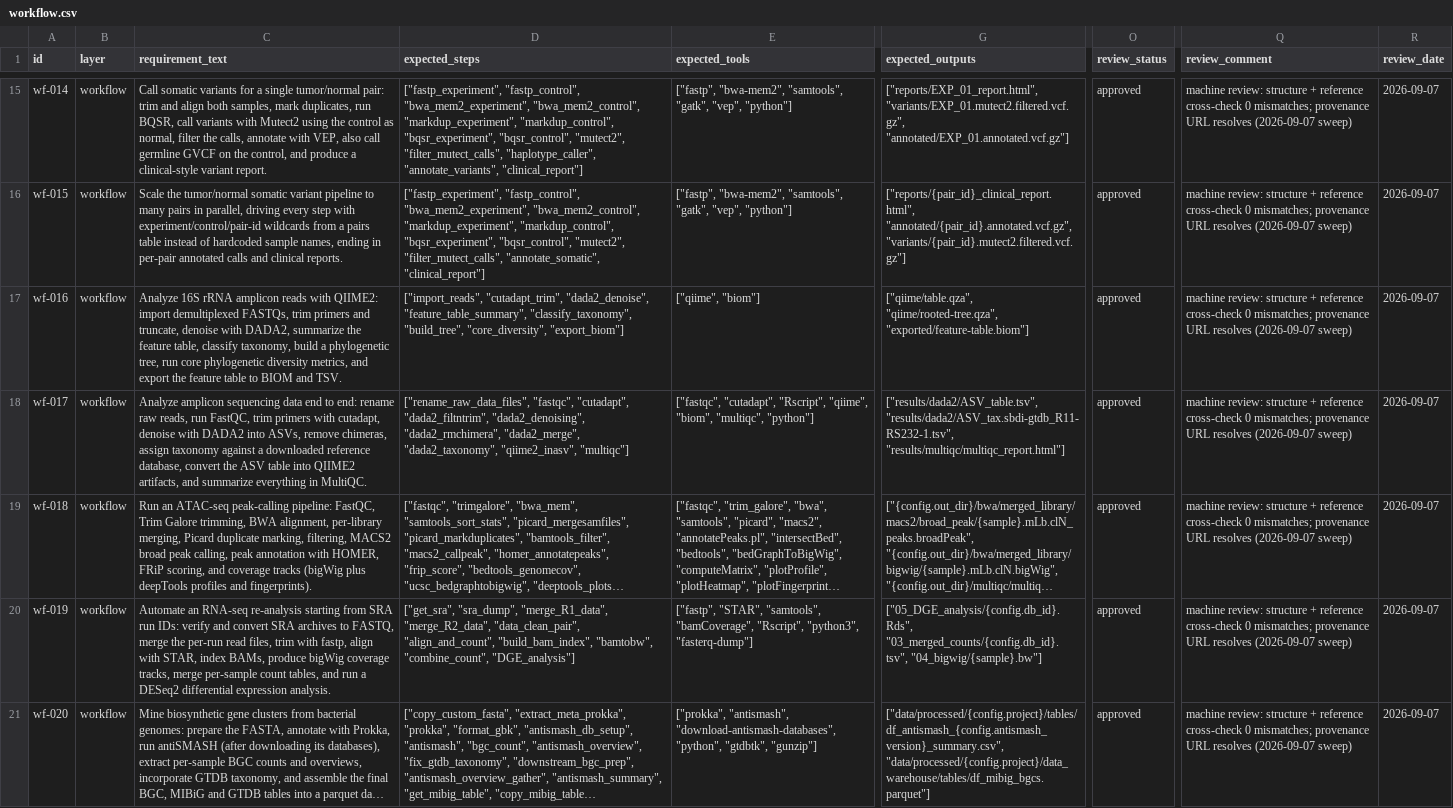
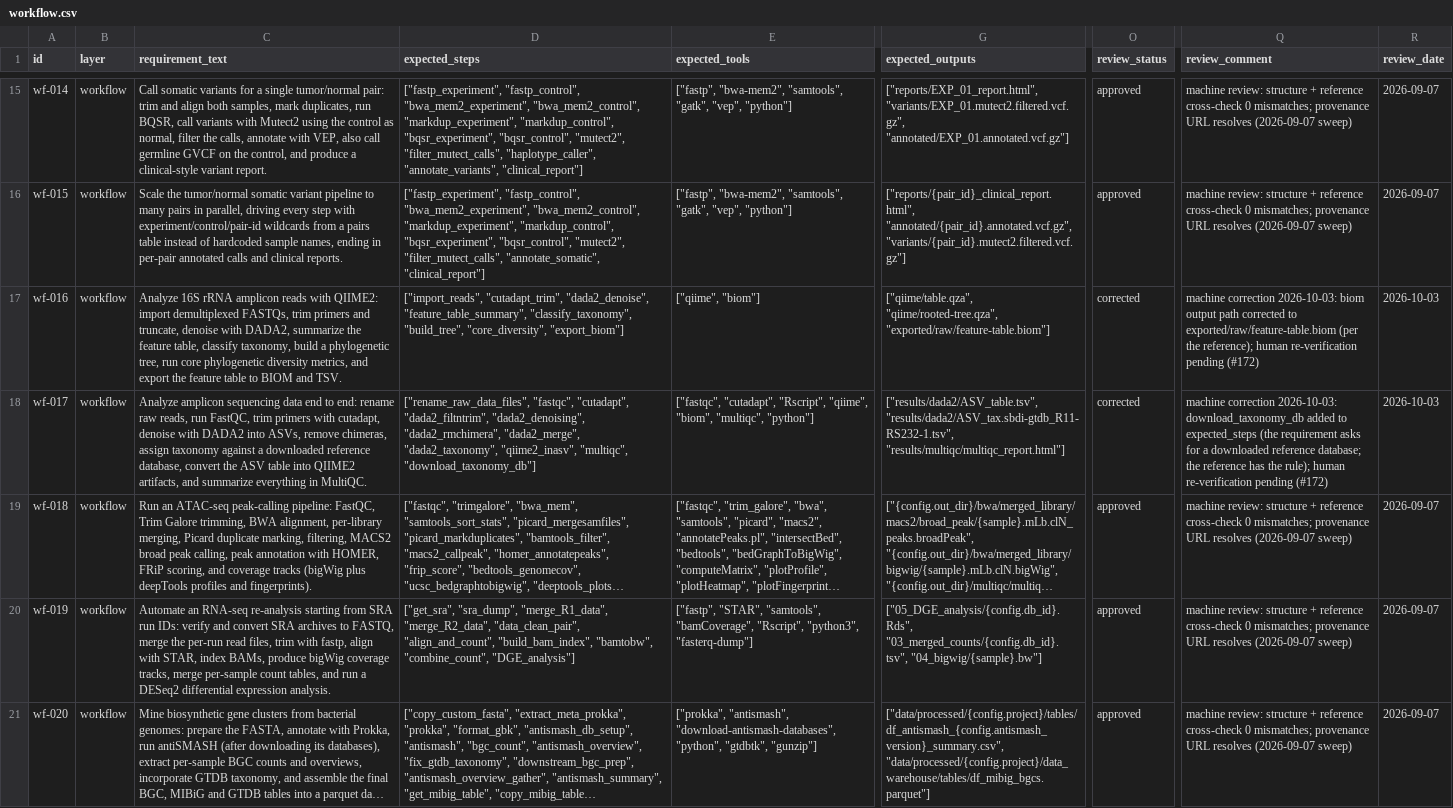
Before and after one commit to Traitome/oxo-flow, a CSV file: eval/gold/workflow.csv, drawn as a sheet; only a part is shown, gaps mark what is left out; long unchanged cells end in …; the diff covers the shown part only; the diff names each change by its address in the sheet, - before the commit and + after, or states it on an @@ line.

Commit message:
fix(eval): audit-wave gold repairs — engine-verified edges, canonical names, io
Second-wave multi-role audit (workflow scientist, rule scientist, tool
auditors, immunologist, methodologist) findings, every edit verified
against the reference or the KB before writing:

- 9 community workflow rows: DAG edges re-derived against the engine
  graph of their references (18 broken declared edges: 12 dropped as
  transitive-only through rules outside expected_steps, 2 re-pointed to
  real direct edges, 2 kept via corrected producer, 2 impossible pairs
  dropped). wf-029's qcat->nanoplot is an engine limitation (literal
  outputs never link wildcard consumers) — noted for the human pass.
- workflow outputs: wf-007 annotation/ dir, wf-016 exported/raw/ biom
  path, wf-030/wf-033 {config.aligner} templates instead of literals;
  wf-005/wf-025/wf-027/wf-031 gain missing tools (bwa-mem2, gtracks,
  bowtie2, RSeQC) and wf-017 its download step; wf-023 drops fabricated
  namespaces from steps AND edges.
- rule rows: rule-034 key params (cutadapt flags, not dada2's), rule-029/
  030 mosdepth outputs, rule-010 bqsr-recal-file, rule-040 biom path,
  rule-043 expand_inputs pattern, rule-063/064 {config.aligner}/gtf
  templates, rule-069 --variant (not -V/--tensor-type), rule-060
  bcftools/consensus flags.
- tool rows: canonical names for tool-027/028/038; tool-029 loses its
  answer leakage; tool-030 re-scoped canu -> necat (KB text matches);
  tool-065/097 rejected as non-tools (GHC compiler, climate bundle);
  tool-132/135 lose the false 'commercial' framing; tool-136 resynced to
  tw v0.41.0; the 13 bio.tools rows cite their registry entry; 108 rows
  restamped provenance_date to their source table's date.

All edits are machine-made, labelled in review_comment, human
re-verification pending (#172). check_gold: 0 hard findings, 2
negative-overlap warnings (tool-047/048, reviewed by design).

```diff
--- a/eval/gold/workflow.csv
+++ b/eval/gold/workflow.csv
-G17 (expected_outputs): ["qiime/table.qza", "qiime/rooted-tree.qza", "exported/feature-table.biom"]
+G17 (expected_outputs): ["qiime/table.qza", "qiime/rooted-tree.qza", "exported/raw/feature-table.biom"]
-O17:O18 (review_status): approved
+O17:O18 (review_status): corrected
-Q17 (review_comment): machine review: structure + reference cross-check 0 mismatches; provenance URL resolves (2026-09-07 sweep)
+Q17 (review_comment): machine correction 2026-10-03: biom output path corrected to exported/raw/feature-table.biom (per the reference); human re-verification pending (#172)
-R17:R18 (review_date): 2026-09-07
+R17:R18 (review_date): 2026-10-03
-D18 (expected_steps): …"dada2_taxonomy", "qiime2_inasv", "multiqc"]
+D18 (expected_steps): …"dada2_taxonomy", "qiime2_inasv", "multiqc", "download_taxonomy_db"]
-Q18 (review_comment): machine review: structure + reference cross-check 0 mismatches; provenance URL resolves (2026-09-07 sweep)
+Q18 (review_comment): machine correction 2026-10-03: download_taxonomy_db added to expected_steps (the requirement asks for a downloaded reference database; the reference has the rule); human re-verification pending (#172)
```
Also changed, not shown: 66 edited cells elsewhere in this file, eval/gold/rule.csv, eval/gold/tool.csv.
